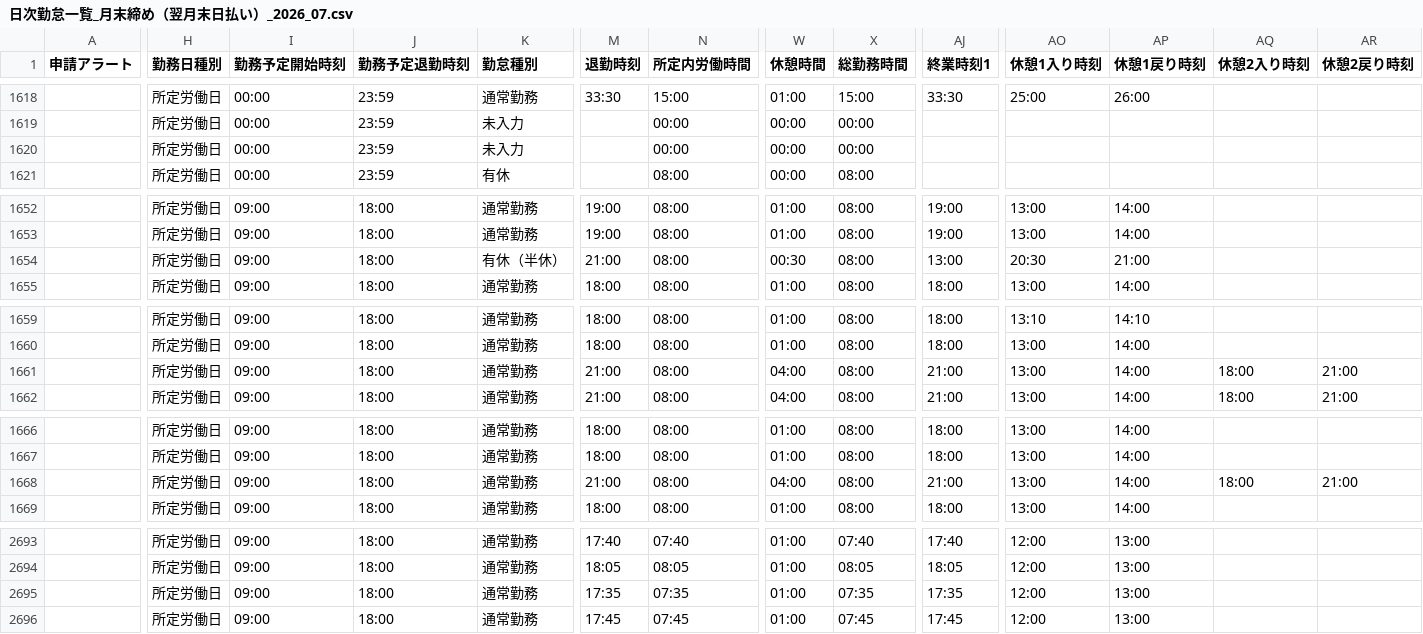
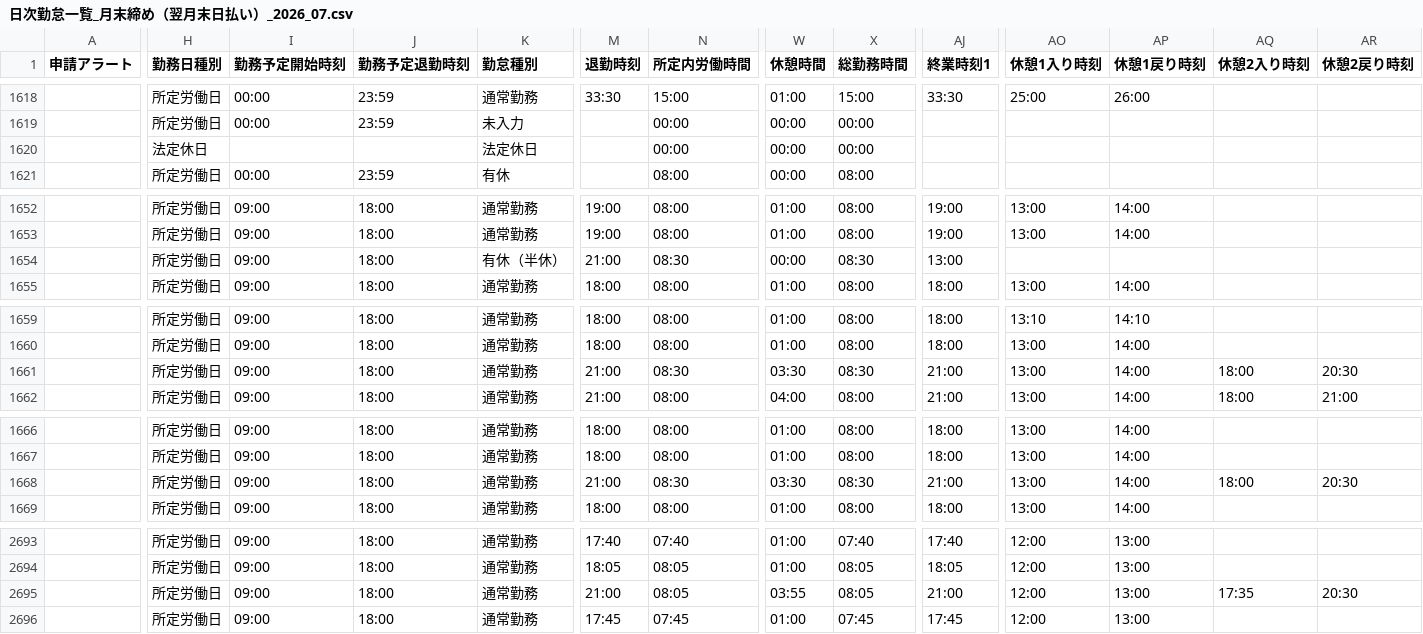
Before and after one commit to kunikata-Eup/euphonauts-attendance-routine, a CSV file: data/manual_csv/日次勤怠一覧_月末締め（翌月末日払い）_2026_07.csv, drawn as a sheet; only a part is shown, gaps mark what is left out; the diff covers the shown part only; the diff names each change by its address in the sheet, - before the commit and + after, or states it on an @@ line.

```diff
--- a/data/manual_csv/日次勤怠一覧_月末締め（翌月末日払い）_2026_07.csv
+++ b/data/manual_csv/日次勤怠一覧_月末締め（翌月末日払い）_2026_07.csv
-H1620 (勤務日種別): 所定労働日
+H1620 (勤務日種別): 法定休日
-I1620 (勤務予定開始時刻): 00:00
+I1620 (勤務予定開始時刻): (empty)
-J1620 (勤務予定退勤時刻): 23:59
+J1620 (勤務予定退勤時刻): (empty)
-K1620 (勤怠種別): 未入力
+K1620 (勤怠種別): 法定休日
-N1654 (所定内労働時間): 08:00
+N1654 (所定内労働時間): 08:30
-W1654 (休憩時間): 00:30
+W1654 (休憩時間): 00:00
-X1654 (総勤務時間): 08:00
+X1654 (総勤務時間): 08:30
-AO1654 (休憩1入り時刻): 20:30
+AO1654 (休憩1入り時刻): (empty)
-AP1654 (休憩1戻り時刻): 21:00
+AP1654 (休憩1戻り時刻): (empty)
-N1661 (所定内労働時間): 08:00
+N1661 (所定内労働時間): 08:30
-W1661 (休憩時間): 04:00
+W1661 (休憩時間): 03:30
-X1661 (総勤務時間): 08:00
+X1661 (総勤務時間): 08:30
-AR1661 (休憩2戻り時刻): 21:00
+AR1661 (休憩2戻り時刻): 20:30
-N1668 (所定内労働時間): 08:00
+N1668 (所定内労働時間): 08:30
-W1668 (休憩時間): 04:00
+W1668 (休憩時間): 03:30
-X1668 (総勤務時間): 08:00
+X1668 (総勤務時間): 08:30
-AR1668 (休憩2戻り時刻): 21:00
+AR1668 (休憩2戻り時刻): 20:30
-M2695 (退勤時刻): 17:35
+M2695 (退勤時刻): 21:00
-N2695 (所定内労働時間): 07:35
+N2695 (所定内労働時間): 08:05
-W2695 (休憩時間): 01:00
+W2695 (休憩時間): 03:55
-X2695 (総勤務時間): 07:35
+X2695 (総勤務時間): 08:05
-AJ2695 (終業時刻1): 17:35
+AJ2695 (終業時刻1): 21:00
-AQ2695 (休憩2入り時刻): (empty)
+AQ2695 (休憩2入り時刻): 17:35
-AR2695 (休憩2戻り時刻): (empty)
+AR2695 (休憩2戻り時刻): 20:30
```
Also changed, not shown: 114 edited cells elsewhere in this file, 2 other files.
